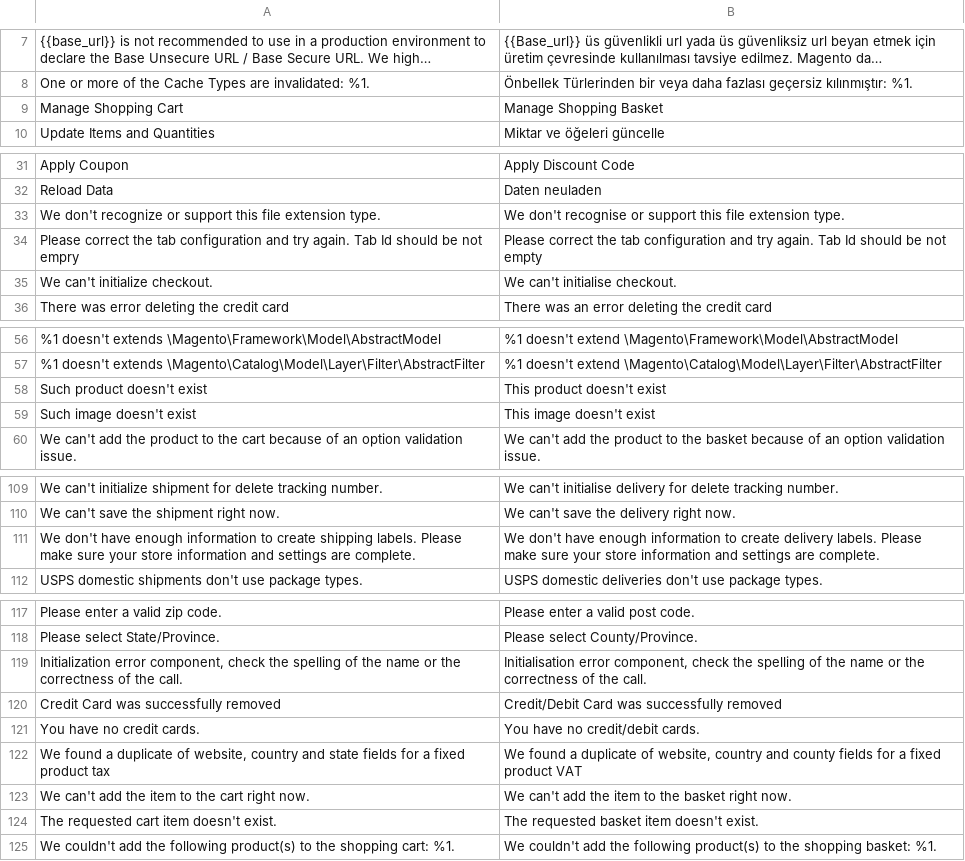
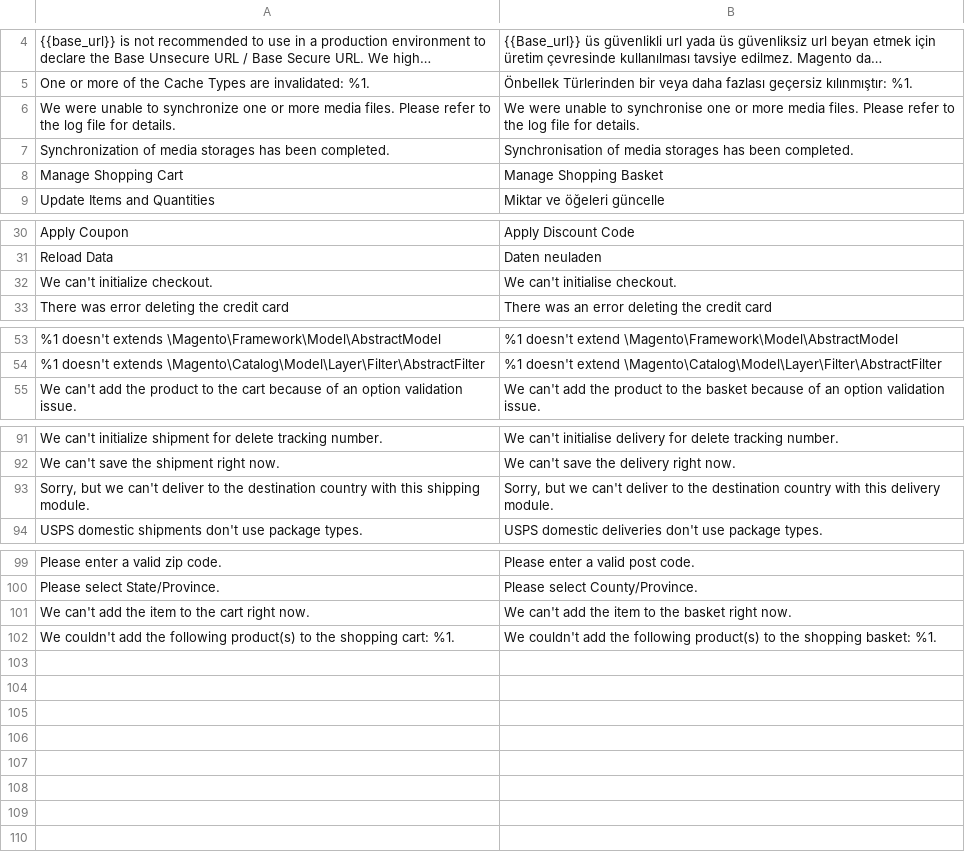
Before and after one commit to magento-l10n/language-en_GB, a CSV file: en_GB.csv, drawn as a sheet; only a part is shown, gaps mark what is left out; long unchanged cells end in …; removed rows and columns are numbered as before the commit, all else as after; the diff covers the shown part only; the diff names each change by its address in the sheet, - before the commit and + after, or states it on an @@ line.

```diff
--- a/en_GB.csv
+++ b/en_GB.csv
+row 6: We were unable to synchronize one or more media files. Please refer to the log file for details. | We were unable to synchronise one or more media files. Please refer to the log file for details.
+row 7: Synchronization of media storages has been completed. | Synchronisation of media storages has been completed.
@@ row 33 moved to row 60: We don't recognize or support this file … @@
-row 34: Please correct the tab configuration and try again. Tab Id should be not empry | Please correct the tab configuration and try again. Tab Id should be not empty
-row 58: Such product doesn't exist | This product doesn't exist
-row 59: Such image doesn't exist | This image doesn't exist
-row 111: We don't have enough information to create shipping labels. Please make sure your store information and settings are complete. | We don't have enough information to create delivery labels. Please make sure your store information and settings are complete.
@@ row 92 moved to row 93: Sorry, but we can't deliver to the desti… @@
-row 119: Initialization error component, check the spelling of the name or the correctness of the call. | Initialisation error component, check the spelling of the name or the correctness of the call.
-row 120: Credit Card was successfully removed | Credit/Debit Card was successfully removed
-row 121: You have no credit cards. | You have no credit/debit cards.
-row 122: We found a duplicate of website, country and state fields for a fixed product tax | We found a duplicate of website, country and county fields for a fixed product VAT
-row 124: The requested cart item doesn't exist. | The requested basket item doesn't exist.
```
Also changed, not shown: 16 removed rows elsewhere in this file, 1 other file.
